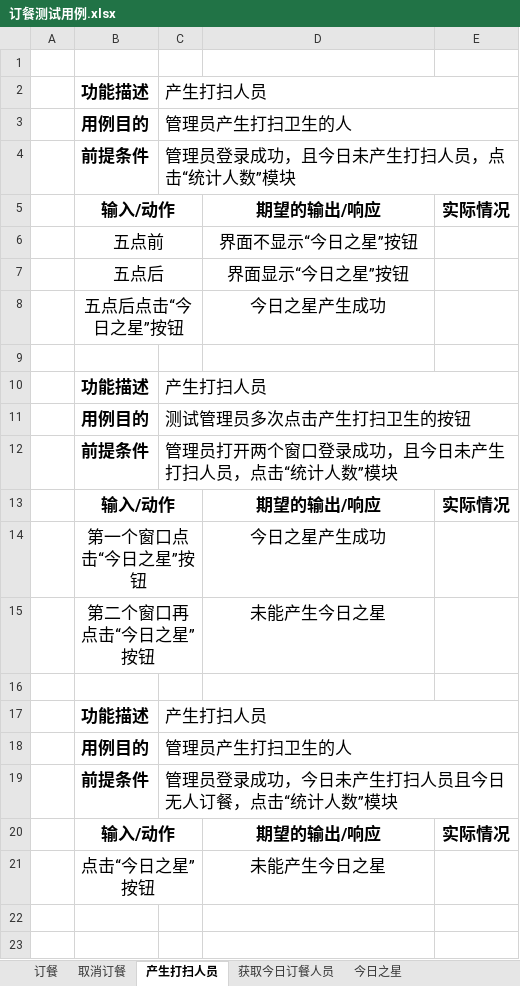
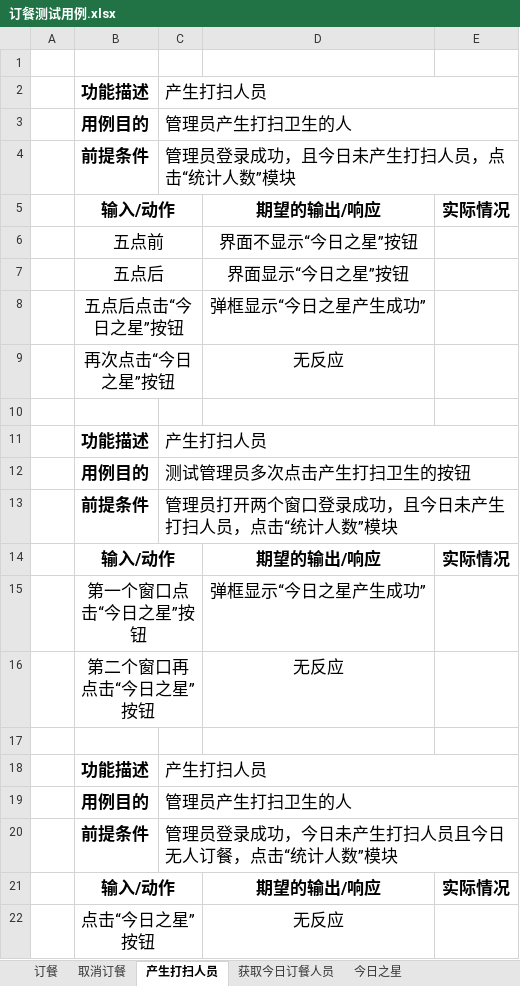
Before and after one commit to ProgrammerAlliance/Kilimanjaro-Jiangsu-Institute-of-death-squads, an Excel workbook: 2.PreliminaryDesign/订餐测试用例.xlsx, sheet 产生打扫人员, drawn as a sheet; values as stored, in another font and other column widths than the file's, no borders; addresses are those after the commit; the diff names each change by its address in the sheet, - before the commit and + after, or states it on an @@ line.

```diff
--- a/2.PreliminaryDesign/订餐测试用例.xlsx (sheet 产生打扫人员)
+++ b/2.PreliminaryDesign/订餐测试用例.xlsx (sheet 产生打扫人员)
-D8: 今日之星产生成功
+D8: 弹框显示“今日之星产生成功”
+row 9:  | 再次点击“今日之星”按钮 |  | 无反应
-D15: 今日之星产生成功
+D15: 弹框显示“今日之星产生成功”
-D16: 未能产生今日之星
+D16: 无反应
-D22: 未能产生今日之星
+D22: 无反应
```
Also changed, not shown: sheet 获取今日订餐人员, sheet 取消订餐, sheet 订餐.
